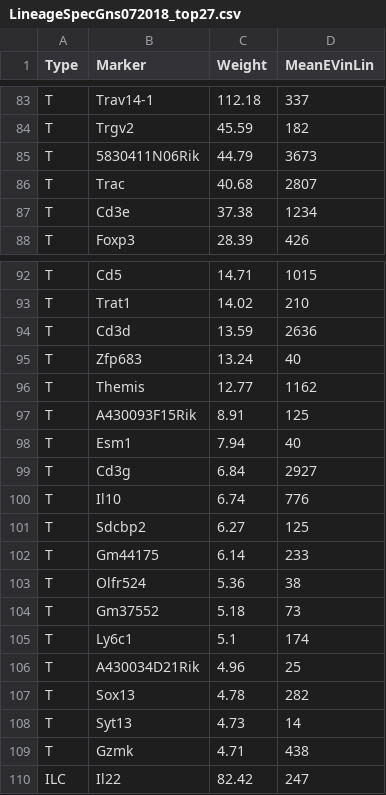
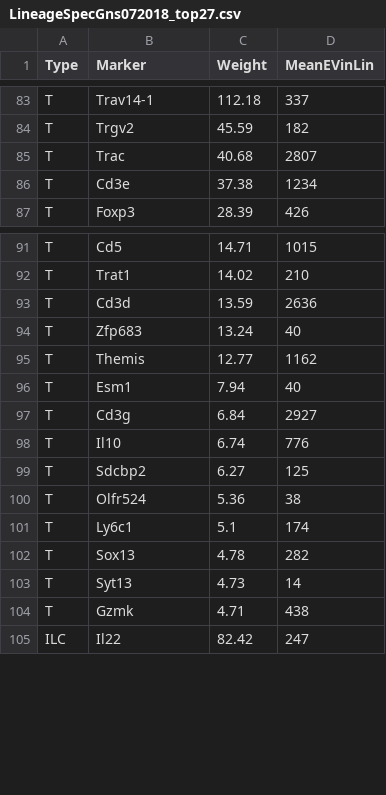
Before and after one commit to dzemmour/immgent_rbi, a CSV file: LineageSpecGns072018_top27.csv, drawn as a sheet; only a part is shown, gaps mark what is left out.

```diff
--- a/LineageSpecGns072018_top27.csv
+++ b/LineageSpecGns072018_top27.csv
@@ -84,3 +84,2 @@ T,Trav14-1,112.18,337
 T,Trgv2,45.59,182
-T,5830411N06Rik,44.79,3673
 T,Trac,40.68,2807
@@ -96,3 +95,2 @@ T,Zfp683,13.24,40
 T,Themis,12.77,1162
-T,A430093F15Rik,8.91,125
 T,Esm1,7.94,40
@@ -101,7 +99,4 @@ T,Il10,6.74,776
 T,Sdcbp2,6.27,125
-T,Gm44175,6.14,233
 T,Olfr524,5.36,38
-T,Gm37552,5.18,73
 T,Ly6c1,5.1,174
-T,A430034D21Rik,4.96,25
 T,Sox13,4.78,282
```
Also changed, not shown: 4 other files.
